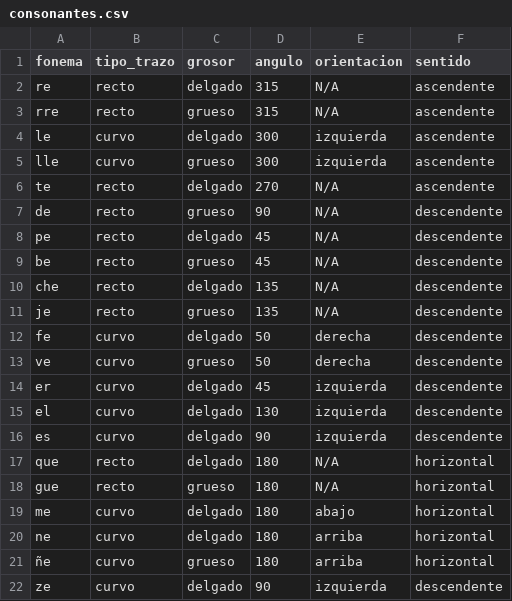
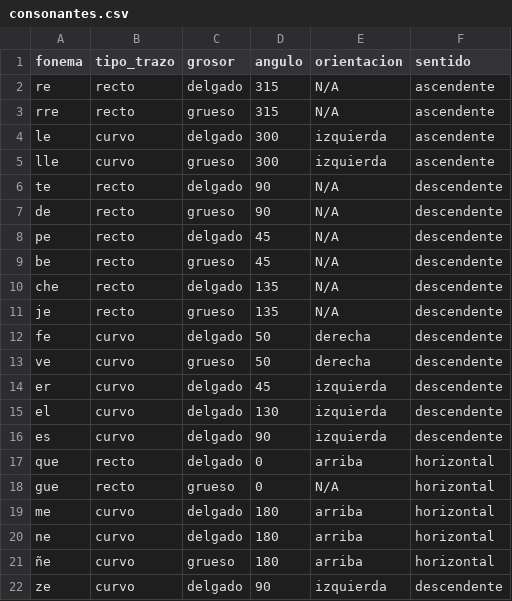
Before and after one commit to Mariana200012/taquigrafia_bot, a CSV file: data/consonantes.csv, drawn as a sheet.

```diff
--- a/data/consonantes.csv
+++ b/data/consonantes.csv
@@ -5,3 +5,3 @@ le,curvo,delgado,300,izquierda,ascendente,
 lle,curvo,grueso,300,izquierda,ascendente,
-te,recto,delgado,270,N/A,ascendente,
+te,recto,delgado,90,N/A,descendente,
 de,recto,grueso,90,N/A,descendente,
@@ -16,5 +16,5 @@ el,curvo,delgado,130,izquierda,descendente,
 es,curvo,delgado,90,izquierda,descendente,
-que,recto,delgado,180,N/A,horizontal,
-gue,recto,grueso,180,N/A,horizontal,
-me,curvo,delgado,180,abajo,horizontal,
+que,recto,delgado,0,arriba,horizontal,
+gue,recto,grueso,0,N/A,horizontal,
+me,curvo,delgado,180,arriba,horizontal,
 ne,curvo,delgado,180,arriba,horizontal,
```
Also changed, not shown: 6 other files.
